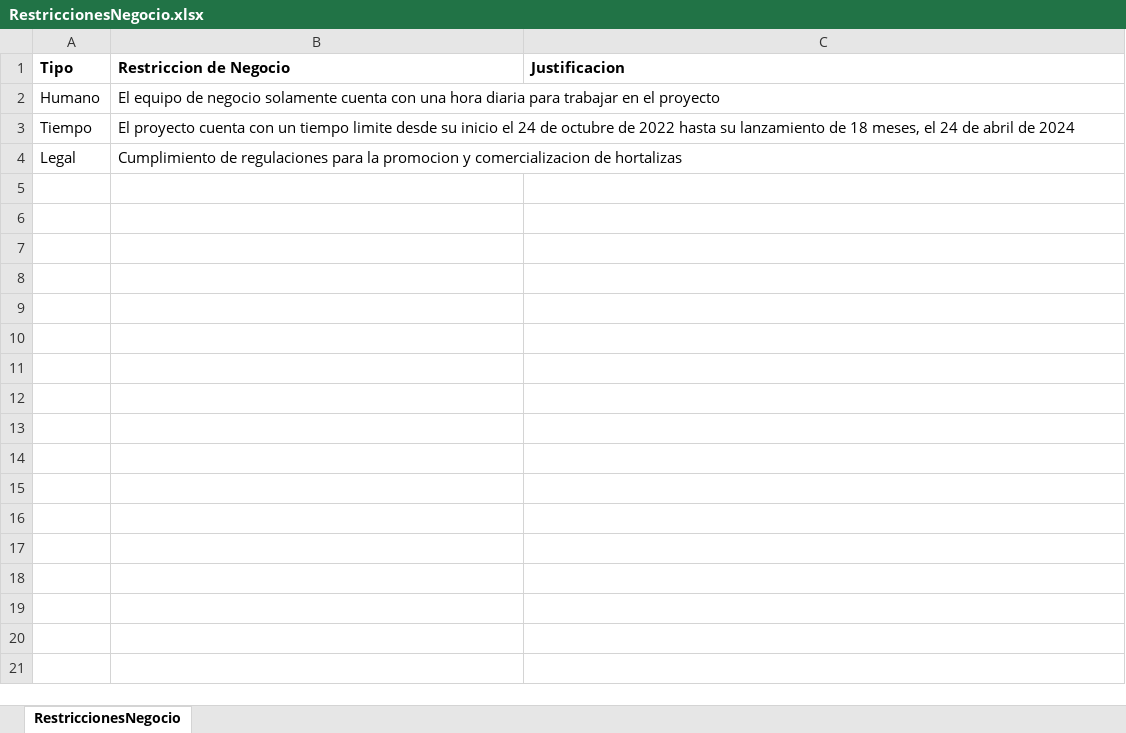
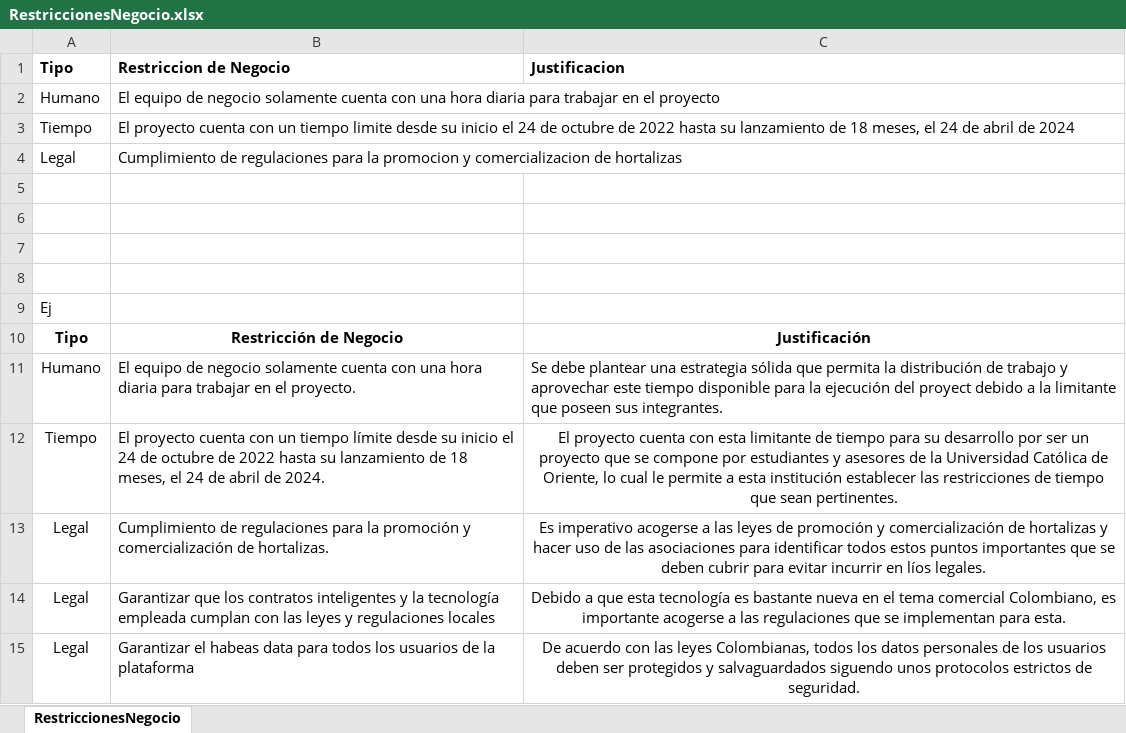
Before and after one commit to shesho22/IS2, an Excel workbook: ExtraClase/RestriccionesNegocio.xlsx, sheet RestriccionesNegocio, drawn as a sheet; values as stored, in another font and other column widths than the file's, no borders; the diff names each change by its address in the sheet, - before the commit and + after, or states it on an @@ line.

```diff
--- a/ExtraClase/RestriccionesNegocio.xlsx (sheet RestriccionesNegocio)
+++ b/ExtraClase/RestriccionesNegocio.xlsx (sheet RestriccionesNegocio)
+row 5: (empty)
+row 6: (empty)
+row 7: (empty)
+row 8: (empty)
+row 9: Ej
+row 10: Tipo | Restricción de Negocio | Justificación
+row 11: Humano | El equipo de negocio solamente cuenta con una hora diaria para trabajar en el proyecto. | Se debe plantear una estrategia sólida que permita la distribución de trabajo y aprovechar este tiempo disponible para la ejecución del proyect debido a la limitante que poseen sus integrantes.
+row 12: Tiempo | El proyecto cuenta con un tiempo límite desde su inicio el 24 de octubre de 2022 hasta su lanzamiento de 18 meses, el 24 de abril de 2024. | El proyecto cuenta con esta limitante de tiempo para su desarrollo por ser un proyecto que se compone por estudiantes y asesores de la Universidad Católica de Oriente, lo cual le permite a esta institución establecer las restricciones de tiempo que sean pertinentes.
+row 13: Legal | Cumplimiento de regulaciones para la promoción y comercialización de hortalizas. | Es imperativo acogerse a las leyes de promoción y comercialización de hortalizas y hacer uso de las asociaciones para identificar todos estos puntos importantes que se deben cubrir para evitar incurrir en líos legales.
+row 14: Legal | Garantizar que los contratos inteligentes y la tecnología empleada cumplan con las leyes y regulaciones locales | Debido a que esta tecnología es bastante nueva en el tema comercial Colombiano, es importante acogerse a las regulaciones que se implementan para esta.
+row 15: Legal | Garantizar el habeas data para todos los usuarios de la plataforma | De acuerdo con las leyes Colombianas, todos los datos personales de los usuarios deben ser protegidos y salvaguardados siguendo unos protocolos estrictos de seguridad.
```
Also changed, not shown: ExtraClase/FuncionalidadesCriticas.xlsx, ExtraClase/RestriccionesTecnicas.xlsx, 2 other files.
